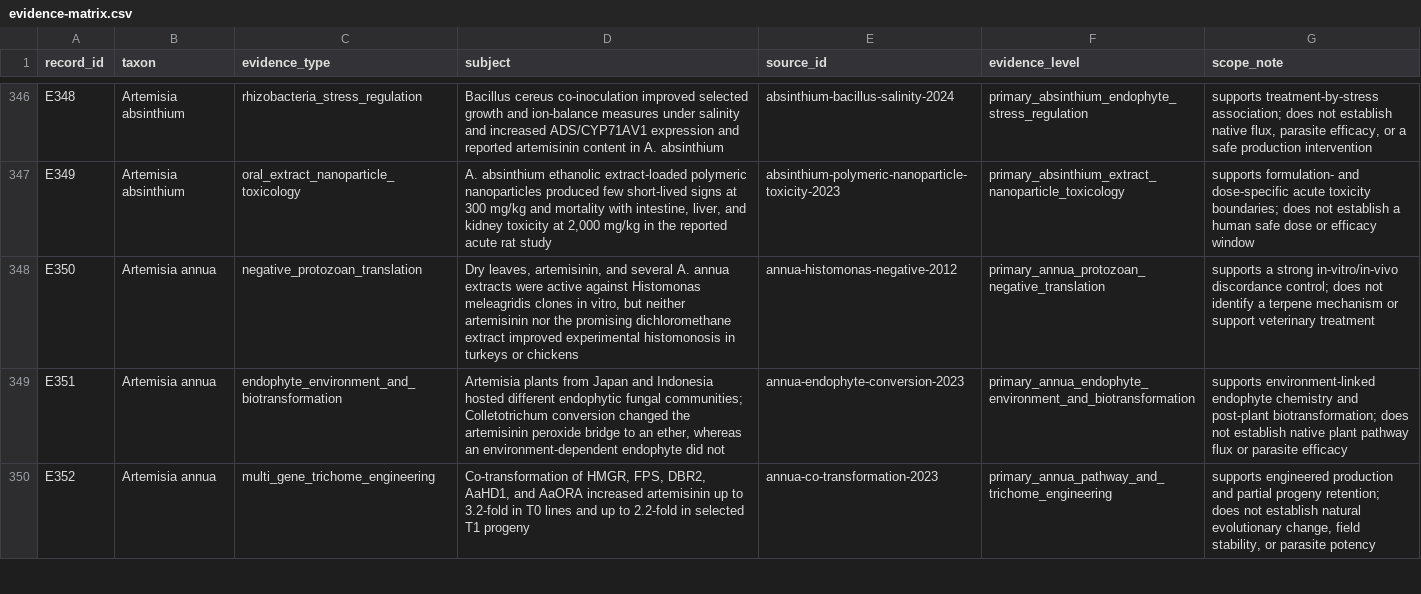
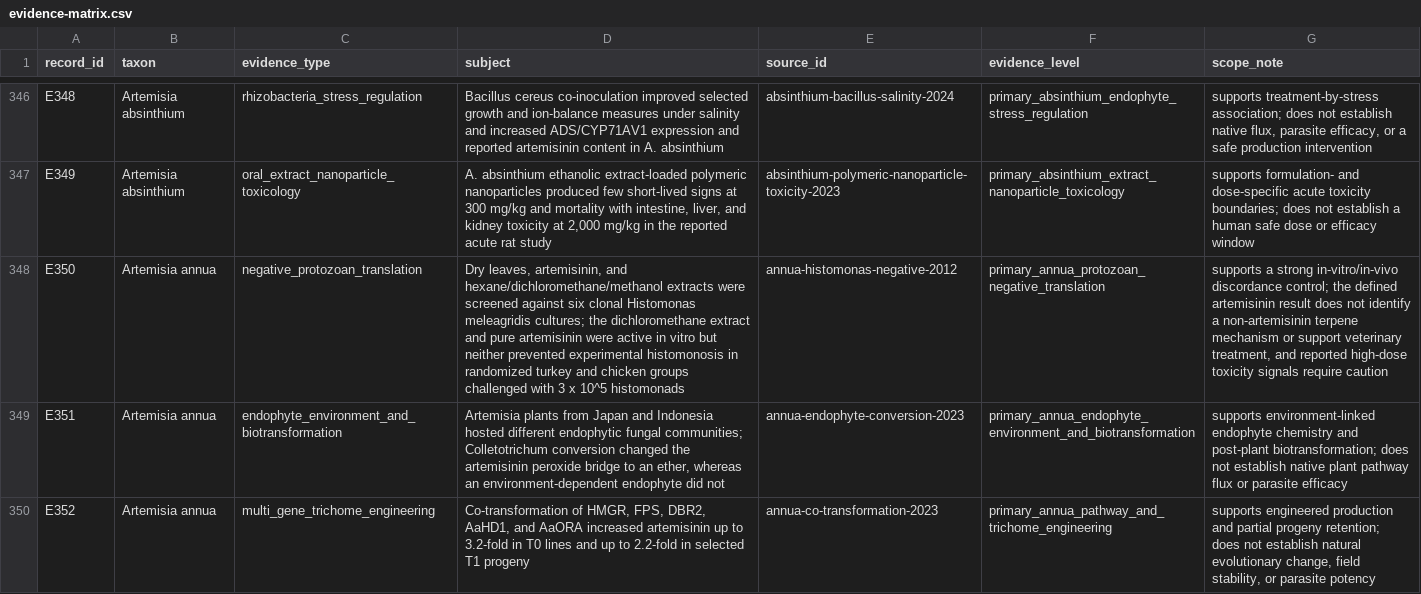
Before and after one commit to dcmcshan/artemisia, a CSV file: manuscript/evidence-matrix.csv, drawn as a sheet; only a part is shown, gaps mark what is left out; the diff names each change by its address in the sheet, - before the commit and + after, or states it on an @@ line.

```diff
--- a/manuscript/evidence-matrix.csv
+++ b/manuscript/evidence-matrix.csv
-D348 (subject): …artemisinin, and several A. annua extracts were active against Histomonas meleagridis clones in vitro, but neither artemisinin nor the promising dichloromethane extract improved experimental histomonosis in turkeys or chickens
+D348 (subject): …artemisinin, and hexane/dichloromethane/methanol extracts were screened against six clonal Histomonas meleagridis cultures; the dichloromethane extract and pure artemisinin were active in vitro but neither prevented experimental histomonosis in randomized turkey and chicken groups challenged with 3 x 10^5 histomonads
-G348 (scope_note): …discordance control; does not identify a terpene mechanism or support veterinary treatment
+G348 (scope_note): …discordance control; the defined artemisinin result does not identify a non-artemisinin terpene mechanism or support veterinary treatment, and reported high-dose toxicity signals require caution
```
Also changed, not shown: manuscript/antiparasitic-evidence.csv, manuscript/claim-audit.csv, 14 other files.
